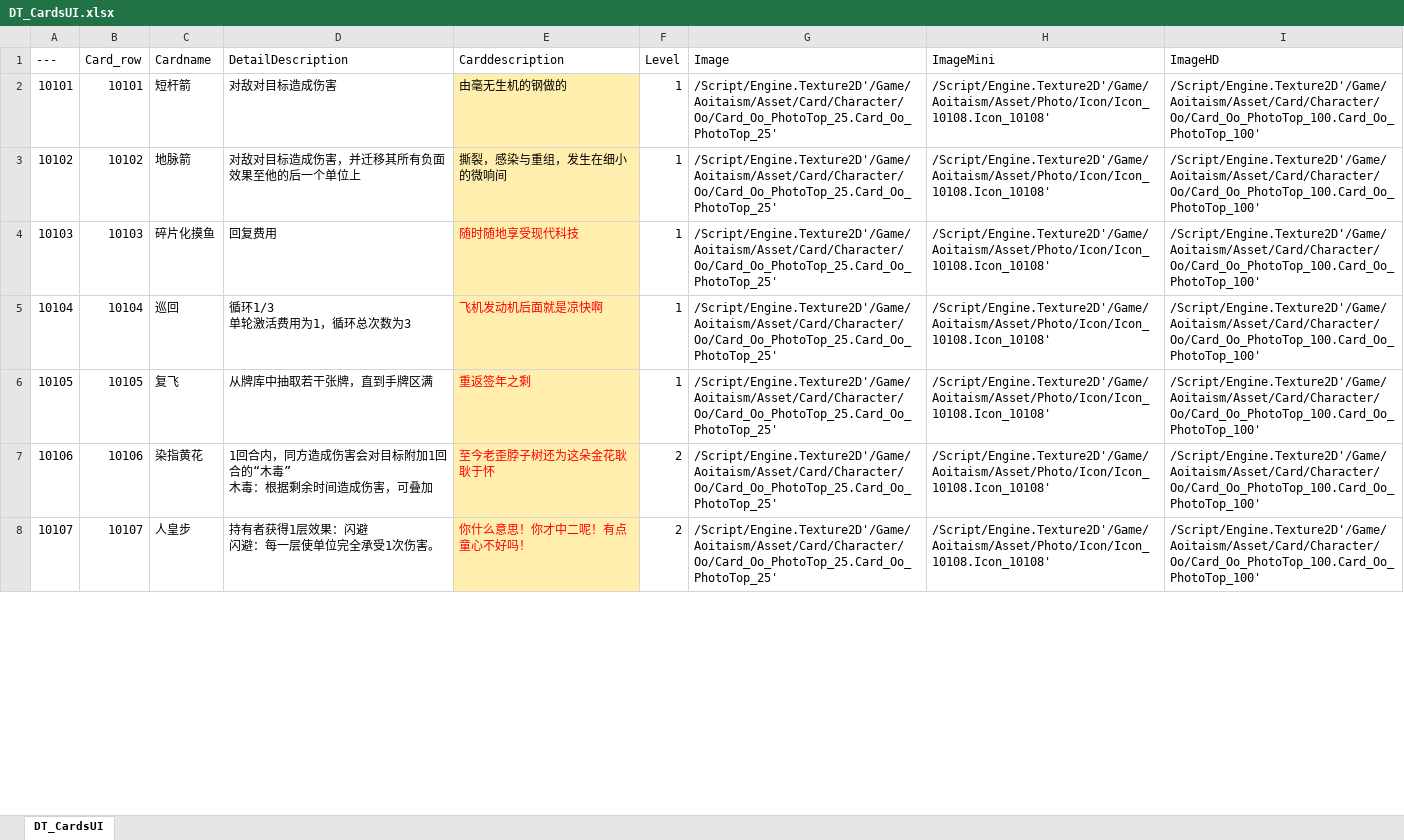
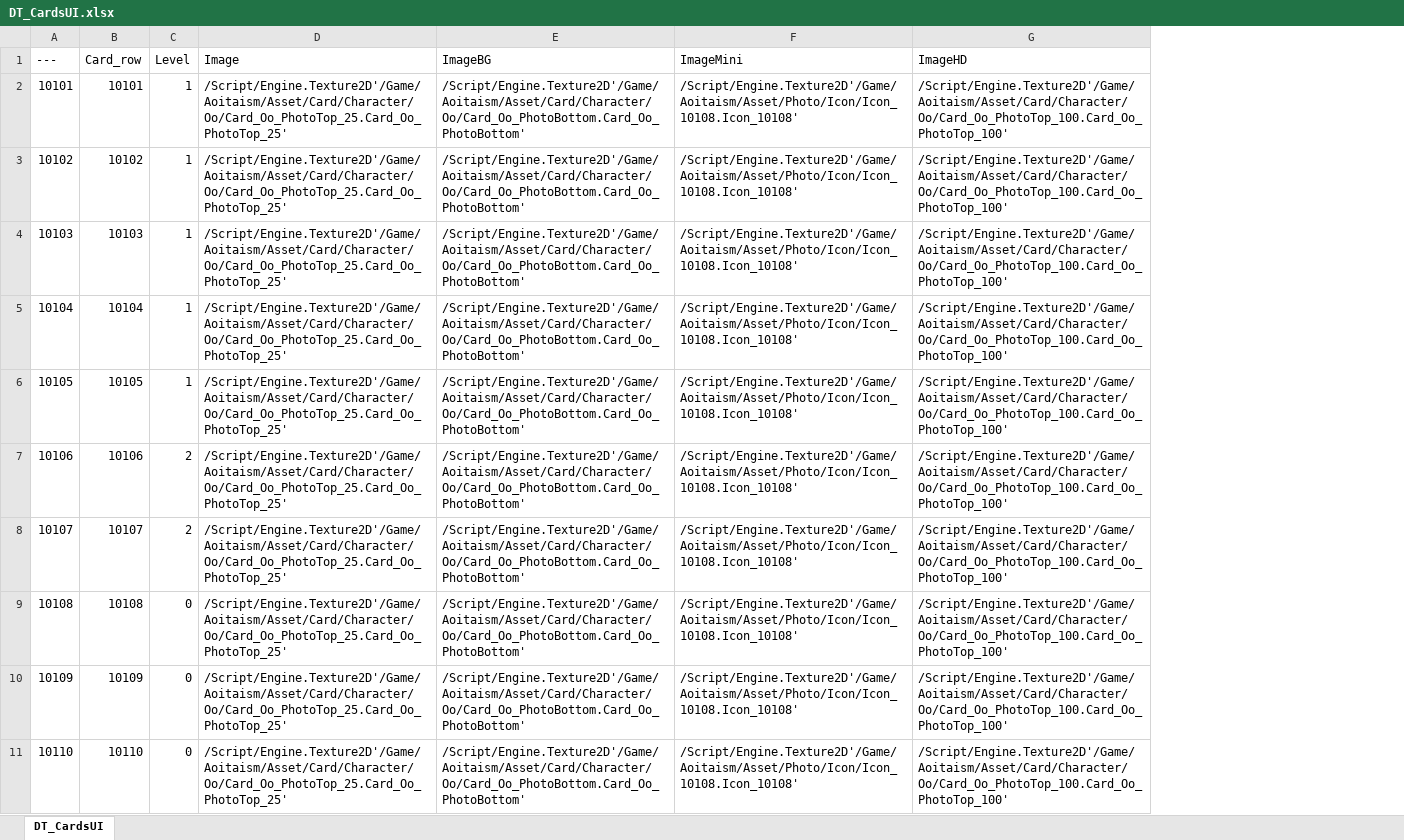
Before and after one commit to cdlhx/0504demo, an Excel workbook: DataTableXl/DT_CardsUI.xlsx, sheet DT_CardsUI, drawn as a sheet; only a part is shown; values as stored, in another font and other column widths than the file's, no borders; removed rows and columns are numbered as before the commit, all else as after; ↵ is a line break in a cell; the diff covers the shown part only; the diff names each change by its address in the sheet, - before the commit and + after, or states it on an @@ line.

```diff
--- a/DataTableXl/DT_CardsUI.xlsx (sheet DT_CardsUI)
+++ b/DataTableXl/DT_CardsUI.xlsx (sheet DT_CardsUI)
-column C (Cardname), rows 2-8: 短杆箭 | 地脉箭 | 碎片化摸鱼 | 巡回 | 复飞 | 染指黄花 | 人皇步
-column D (DetailDescription), rows 2-8: 对敌对目标造成伤害 | 对敌对目标造成伤害，并迁移其所有负面效果至他的后一个单位上 | 回复费用 | 循环1/3 ↵ 单轮激活费用为1，循环总次数为3 | 从牌库中抽取若干张牌，直到手牌区满 | 1回合内，同方造成伤害会对目标附加1回合的“木毒” ↵ 木毒：根据剩余时间造成伤害，可叠加 | 持有者获得1层效果：闪避 ↵ 闪避：每一层使单位完全承受1次伤害。
-column E (Carddescription), rows 2-8: 由毫无生机的钢做的 | 撕裂，感染与重组，发生在细小的微响间 | 随时随地享受现代科技 | 飞机发动机后面就是凉快啊 | 重返签年之剩 | 至今老歪脖子树还为这朵金花耿耿于怀 | 你什么意思！你才中二呢！有点童心不好吗！
+column E (ImageBG), rows 2-8: all /Script/Engine.Texture2D'/Game/Aoitaism/Asset/Card/Character/Oo/Card_Oo_PhotoBottom.Card_Oo_PhotoBottom'
+row 9: 10108 | 10108 | 0 | /Script/Engine.Texture2D'/Game/Aoitaism/Asset/Card/Character/Oo/Card_Oo_PhotoTop_25.Card_Oo_PhotoTop_25' | /Script/Engine.Texture2D'/Game/Aoitaism/Asset/Card/Character/Oo/Card_Oo_PhotoBottom.Card_Oo_PhotoBottom' | /Script/Engine.Texture2D'/Game/Aoitaism/Asset/Photo/Icon/Icon_10108.Icon_10108' | /Script/Engine.Texture2D'/Game/Aoitaism/Asset/Card/Character/Oo/Card_Oo_PhotoTop_100.Card_Oo_PhotoTop_100'
+row 10: 10109 | 10109 | 0 | /Script/Engine.Texture2D'/Game/Aoitaism/Asset/Card/Character/Oo/Card_Oo_PhotoTop_25.Card_Oo_PhotoTop_25' | /Script/Engine.Texture2D'/Game/Aoitaism/Asset/Card/Character/Oo/Card_Oo_PhotoBottom.Card_Oo_PhotoBottom' | /Script/Engine.Texture2D'/Game/Aoitaism/Asset/Photo/Icon/Icon_10108.Icon_10108' | /Script/Engine.Texture2D'/Game/Aoitaism/Asset/Card/Character/Oo/Card_Oo_PhotoTop_100.Card_Oo_PhotoTop_100'
+row 11: 10110 | 10110 | 0 | /Script/Engine.Texture2D'/Game/Aoitaism/Asset/Card/Character/Oo/Card_Oo_PhotoTop_25.Card_Oo_PhotoTop_25' | /Script/Engine.Texture2D'/Game/Aoitaism/Asset/Card/Character/Oo/Card_Oo_PhotoBottom.Card_Oo_PhotoBottom' | /Script/Engine.Texture2D'/Game/Aoitaism/Asset/Photo/Icon/Icon_10108.Icon_10108' | /Script/Engine.Texture2D'/Game/Aoitaism/Asset/Card/Character/Oo/Card_Oo_PhotoTop_100.Card_Oo_PhotoTop_100'
```
Also changed, not shown: 41 added rows and 6 edited cells elsewhere in this sheet, DataTableCsv/Default合成工具.xlsx, DataTableXl/DT_Language_CH.xlsx, 21 other files.
